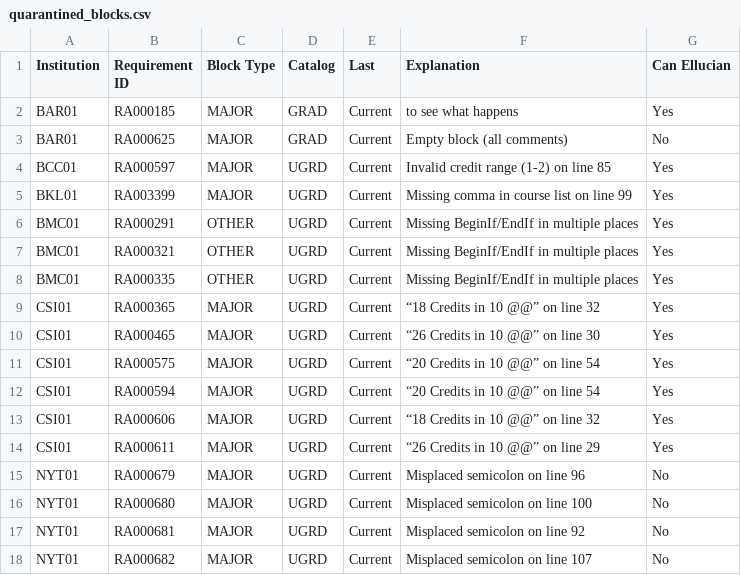
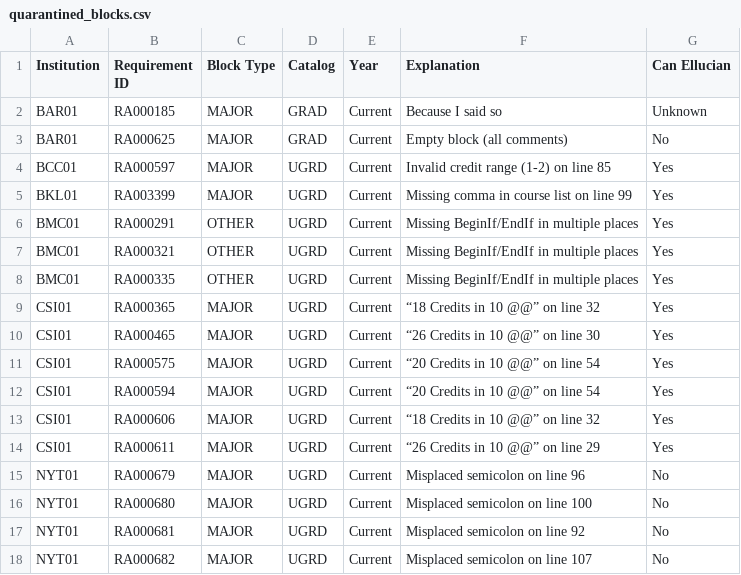
Before and after one commit to ritiksinha1/dgw_processor, a CSV file: quarantined_blocks.csv, drawn as a sheet.

Commit message:
Update quarantine_manager
Initial working version.

```diff
--- a/quarantined_blocks.csv
+++ b/quarantined_blocks.csv
@@ -1,3 +1,3 @@
-Institution,Requirement ID,Block Type,Catalog, Last, Explanation,Can Ellucian
-BAR01,RA000185,MAJOR,GRAD,Current,to see what happens,Yes
+Institution,Requirement ID,Block Type,Catalog,Year,Explanation,Can Ellucian
+BAR01,RA000185,MAJOR,GRAD,Current,Because I said so,Unknown
 BAR01,RA000625,MAJOR,GRAD,Current,Empty block (all comments),No
```
Also changed, not shown: 1 other file.
